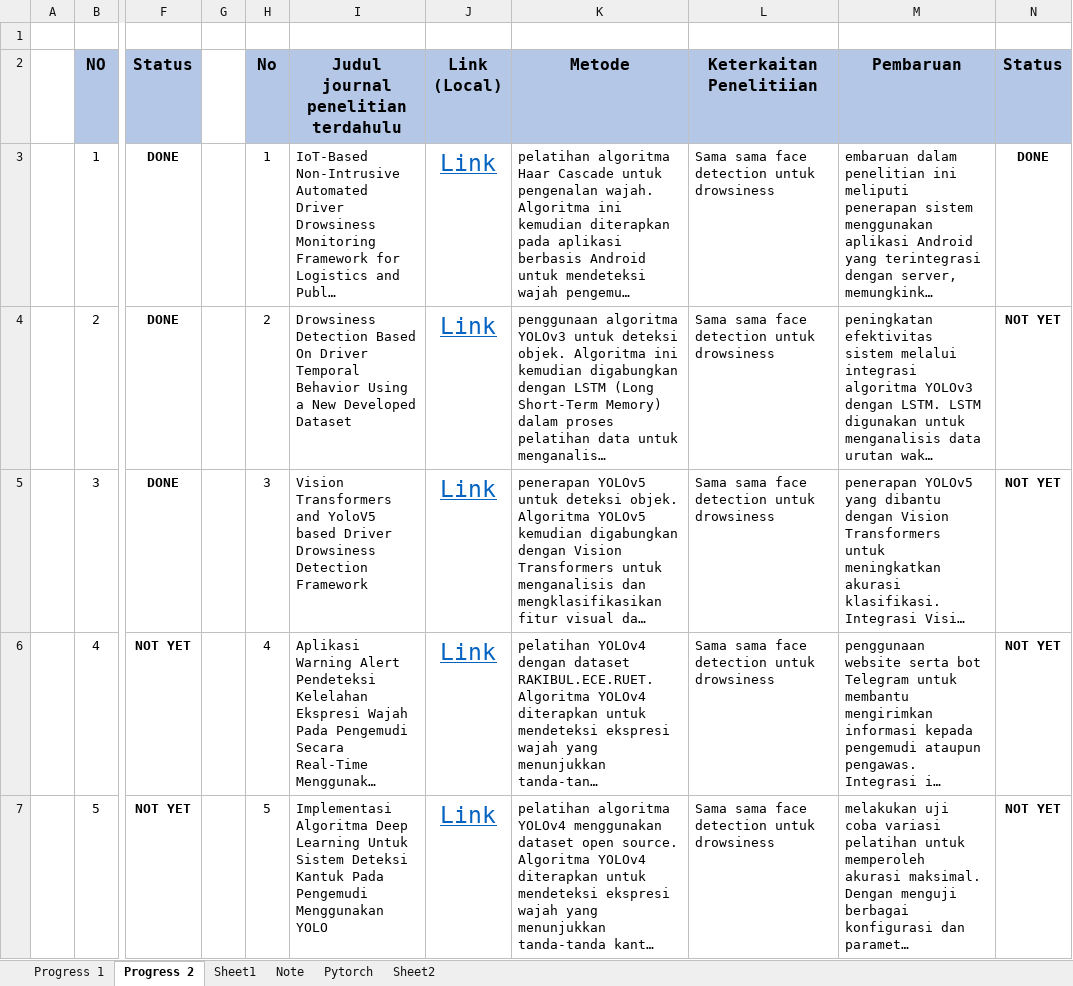
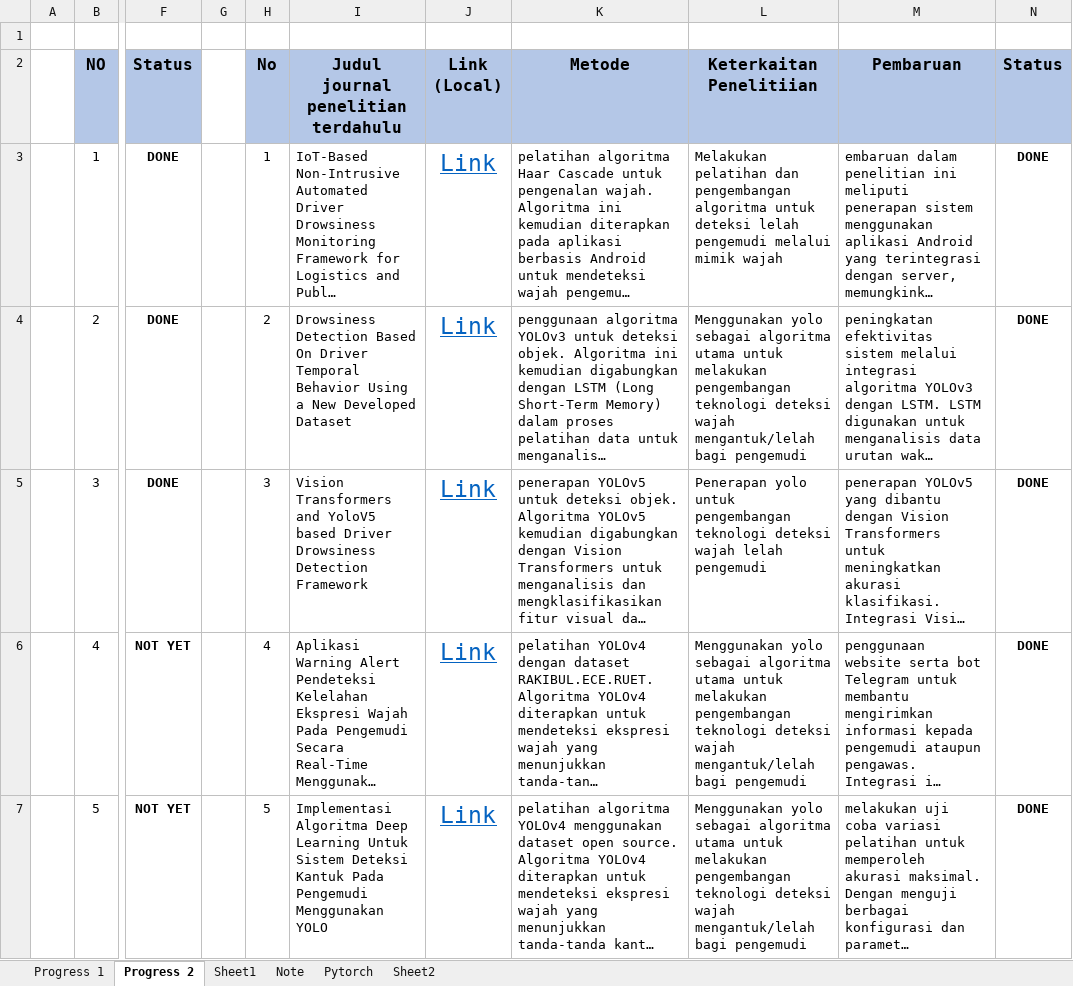
Before and after one commit to ariebrainware/skripsi-yolov8, an Excel workbook: docs/skripsi/Progress.xlsx, sheet Progress 2, drawn as a sheet; only a part is shown, gaps mark what is left out; long unchanged cells end in …; values as stored, in another font and other column widths than the file's, no borders; charts and pictures and conditional formats not drawn; the diff covers the shown part only; the diff names each change by its address in the sheet, - before the commit and + after, or states it on an @@ line.

```diff
--- a/docs/skripsi/Progress.xlsx (sheet Progress 2)
+++ b/docs/skripsi/Progress.xlsx (sheet Progress 2)
-L3 (Keterkaitan Penelitiian): Sama sama face detection untuk drowsiness
+L3 (Keterkaitan Penelitiian): Melakukan pelatihan dan pengembangan algoritma untuk deteksi lelah pengemudi melalui mimik wajah
-L4 (Keterkaitan Penelitiian): Sama sama face detection untuk drowsiness
+L4 (Keterkaitan Penelitiian): Menggunakan yolo sebagai algoritma utama untuk melakukan pengembangan teknologi deteksi wajah mengantuk/lelah bagi pengemudi
-N4:N7 (Status): NOT YET
+N4:N7 (Status): DONE
-L5 (Keterkaitan Penelitiian): Sama sama face detection untuk drowsiness
+L5 (Keterkaitan Penelitiian): Penerapan yolo untuk pengembangan teknologi deteksi wajah lelah pengemudi
-L6:L7 (Keterkaitan Penelitiian): Sama sama face detection untuk drowsiness
+L6:L7 (Keterkaitan Penelitiian): Menggunakan yolo sebagai algoritma utama untuk melakukan pengembangan teknologi deteksi wajah mengantuk/lelah bagi pengemudi
```
Also changed, not shown: 9 edited cells, cell formats and merged cells elsewhere in this sheet, charts or pictures, 2 other files.
